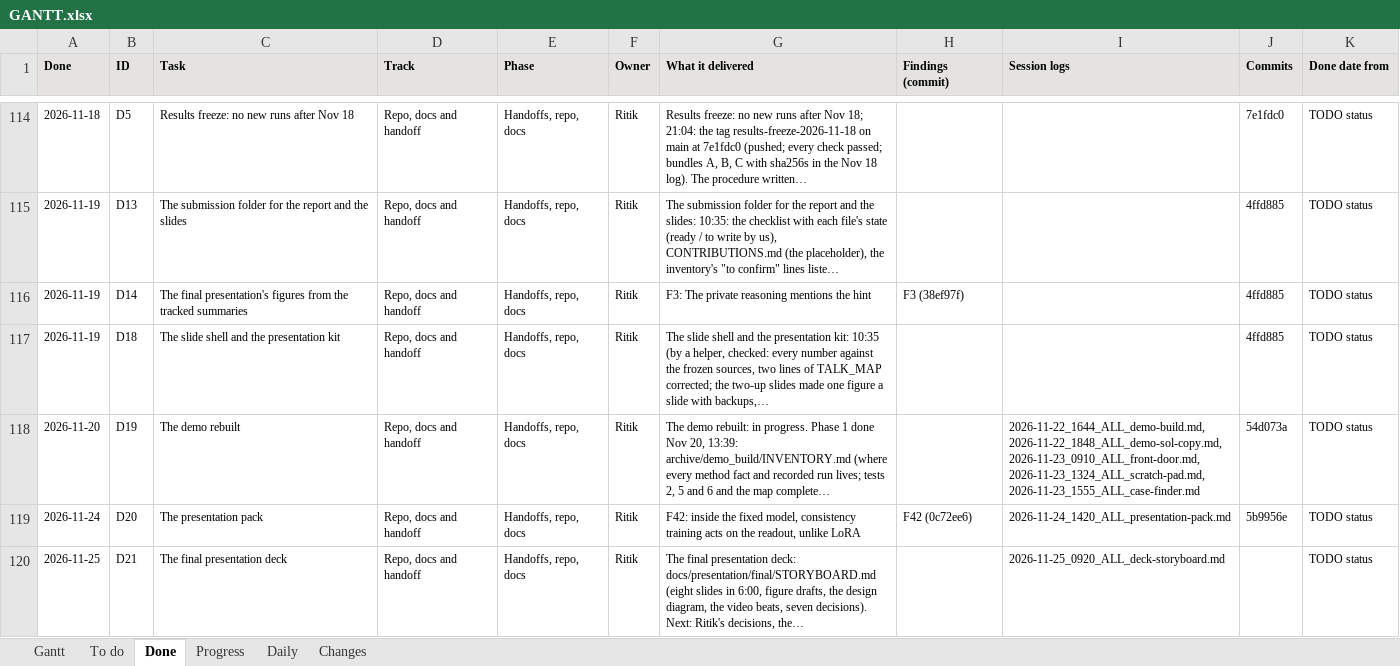
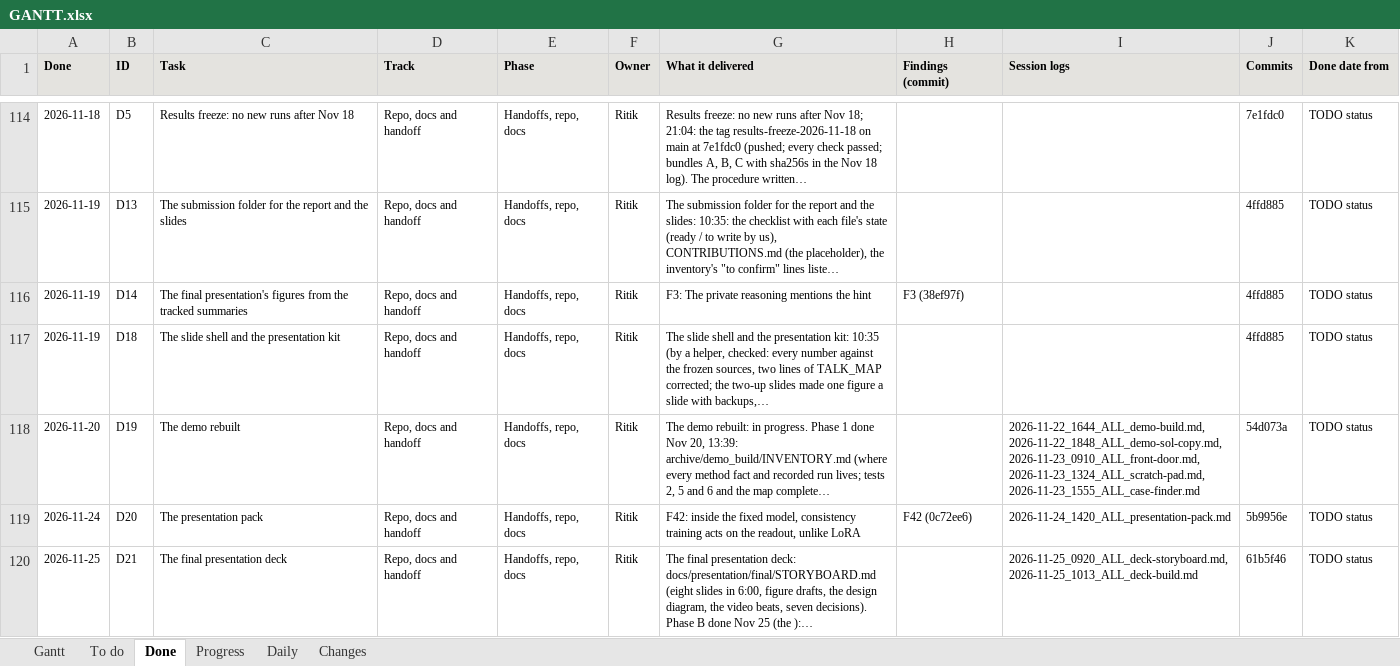
Before and after one commit to shrey-Bish/cse598-cot-faithfulness, an Excel workbook: docs/status/GANTT.xlsx, sheet Done, drawn as a sheet; only a part is shown, gaps mark what is left out; long unchanged cells end in …; values as stored, in another font and other column widths than the file's, no borders; the diff names each change by its address in the sheet, - before the commit and + after, or states it on an @@ line.

Commit message:
The final deck, Phase B: the build (Ritik, Nov 25, 10:35): presentation work after the freeze, no frozen number changed (dated note in the 10:13 log, section 1). With Ritik's answers to the storyboard: Show me gains a narrower pattern (No fix took the wrong hint, named the tool in its reasoning, not in its answer: 28 of 114, mmlupro-11784 first; tested; in TALK_MAP); the deck's numbers appended to 02_NUMBERS as N132-N149 (two FINDINGS rows, then intervals and counts read from the frozen summaries with their key paths, each tested exactly against its JSON; the generator now in the repo, tools/make_pack_numbers.py); the final figures (tools/deck/figures.py: the across-models strip, the full 10-row figure, reasoning against answer, the trade-off labelled with FINDINGS numbers only and marked exploratory, the checker; tests/test_deck_figures.py); the demo clips' scripts (tools/demo_video/; the clips, posters and stills stay local); the deck from a copy of the ASU template (tools/deck/build_deck.py): eight main slides with claim titles timed to 6:00 in the notes, a divider and twelve backups, the design diagram as native shapes (also docs/figures/architecture.svg and .png). docs/presentation/final/Group10_final.pptx (video slides as placeholders, no model text, 4.55 MB) and its PDF; the deck with the clips embedded stays in final/local/ (gitignored) for Canvas. tests/test_final_deck.py: every number on a slide in 02_NUMBERS, FINDINGS or TALK_MAP; no internal codes on slides; alt text on every picture and video; nothing in the reserved strip; notes timed to 6:00; no video or still in the tracked deck, under 5 MB; the local deck embeds both clips. Every slide rendered and looked at; both decks validated. 133 passed with hygiene, links, the pack and the Gantt; the demo's 21 passed; 0 broken links; the supplement and export checks pass. The session log, the daily, INDEX, LATEST, TODO D21, STATUS and the Gantt.

```diff
--- a/docs/status/GANTT.xlsx (sheet Done)
+++ b/docs/status/GANTT.xlsx (sheet Done)
-G120 (What it delivered): …seven decisions). Next: Ritik's decisions, the…
+G120 (What it delivered): …seven decisions). Phase B done Nov 25 (the ):…
-I120 (Session logs): 2026-11-25_0920_ALL_deck-storyboard.md
+I120 (Session logs): 2026-11-25_0920_ALL_deck-storyboard.md, 2026-11-25_1013_ALL_deck-build.md
-J120 (Commits): (empty)
+J120 (Commits): 61b5f46
```
Also changed, not shown: sheet Changes, sheet Daily, sheet Gantt, 39 other files.
